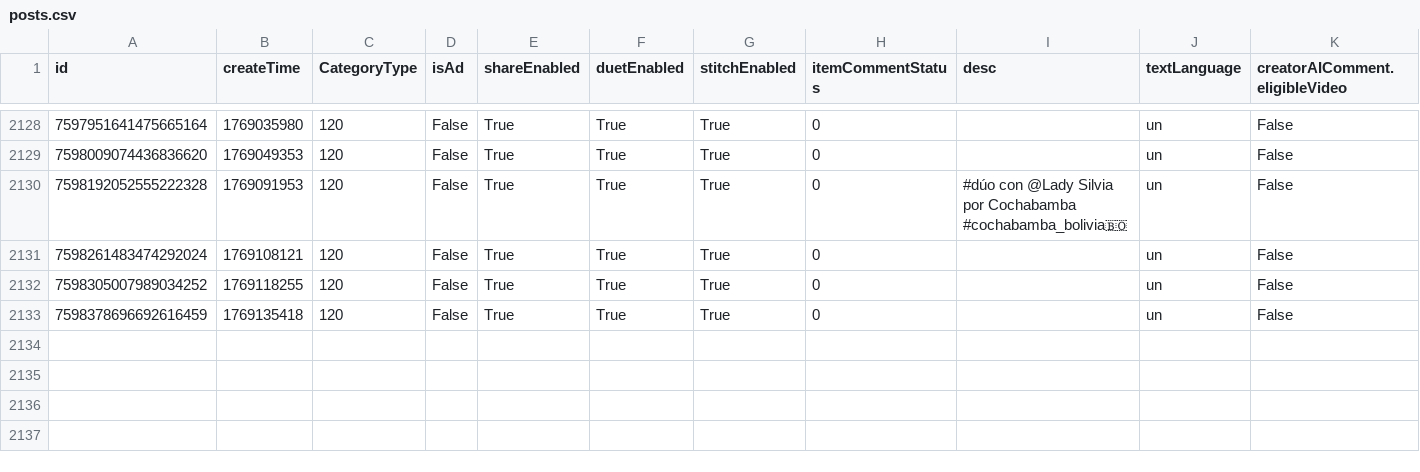
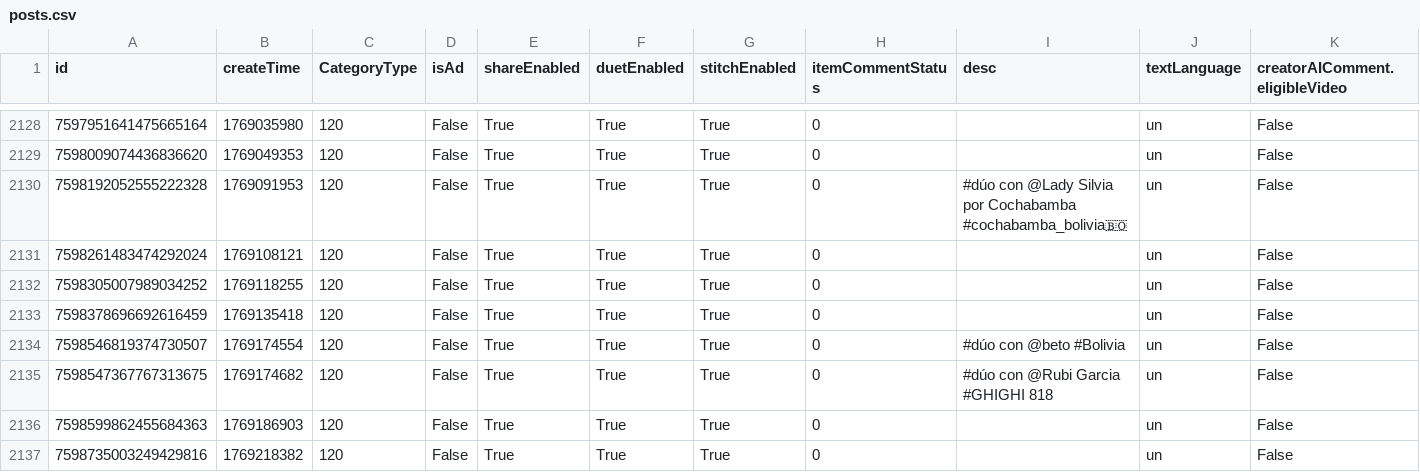
Before and after one commit to datosbolivia/bo-redes_sociales, a CSV file: tiktok/fuerzapatriotica/posts.csv, drawn as a sheet; only a part is shown, gaps mark what is left out; rows hold the shown columns only; the diff names each change by its address in the sheet, - before the commit and + after, or states it on an @@ line.

```diff
--- a/tiktok/fuerzapatriotica/posts.csv
+++ b/tiktok/fuerzapatriotica/posts.csv
+row 2134: 7598546819374730507 | 1769174554 | 120 | False | True | True | True | 0 | #dúo con @beto #Bolivia | un | False
+row 2135: 7598547367767313675 | 1769174682 | 120 | False | True | True | True | 0 | #dúo con @Rubi Garcia #GHIGHI 818 | un | False
+row 2136: 7598599862455684363 | 1769186903 | 120 | False | True | True | True | 0 |  | un | False
+row 2137: 7598735003249429816 | 1769218382 | 120 | False | True | True | True | 0 |  | un | False
```
Also changed, not shown: 4 other files.
